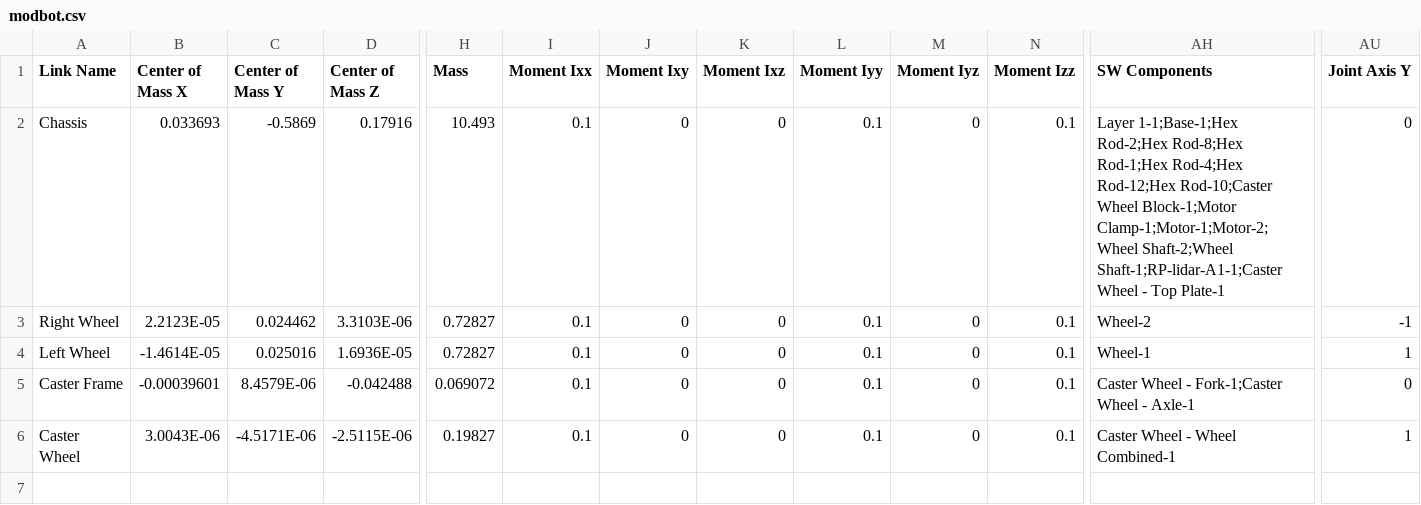
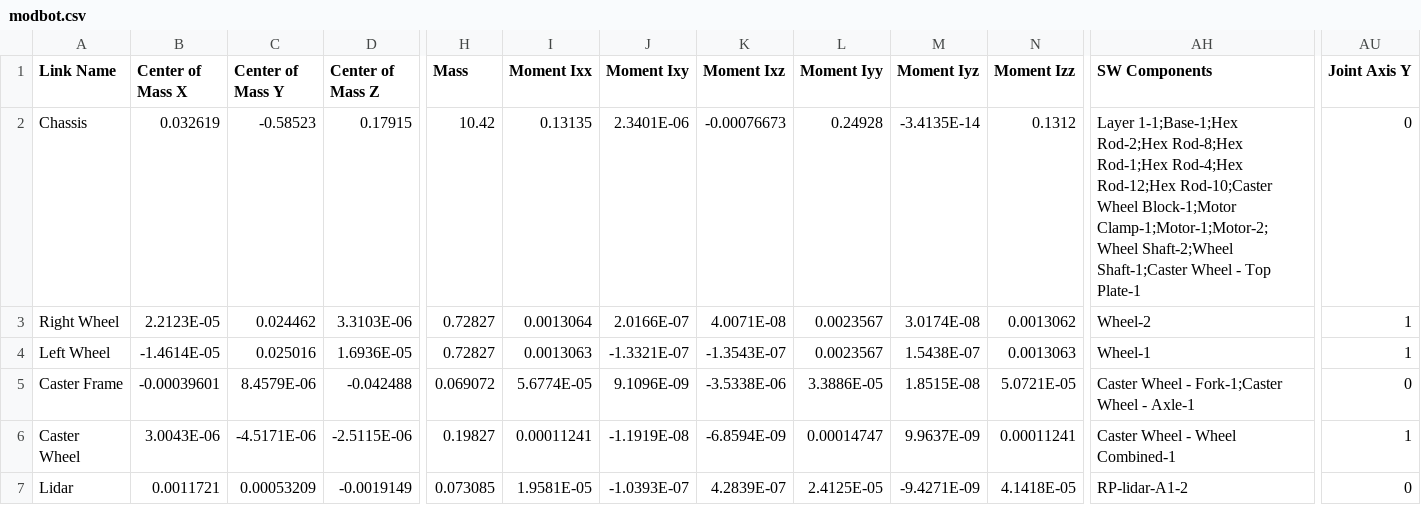
Before and after one commit to iskalasrinivas/ModBot, a CSV file: urdf/modbot.csv, drawn as a sheet; only a part is shown, gaps mark what is left out; rows hold the shown columns only; the diff names each change by its address in the sheet, - before the commit and + after, or states it on an @@ line.

Commit message:
fixed lidar sensor and its working fine now.

```diff
--- a/urdf/modbot.csv
+++ b/urdf/modbot.csv
-B2 (Center of Mass X): 0.033693
+B2 (Center of Mass X): 0.032619
-C2 (Center of Mass Y): -0.5869
+C2 (Center of Mass Y): -0.58523
-D2 (Center of Mass Z): 0.17916
+D2 (Center of Mass Z): 0.17915
-H2 (Mass): 10.493
+H2 (Mass): 10.42
-I2 (Moment Ixx): 0.1
+I2 (Moment Ixx): 0.13135
-J2 (Moment Ixy): 0
+J2 (Moment Ixy): 2.3401E-06
-K2 (Moment Ixz): 0
+K2 (Moment Ixz): -0.00076673
-L2 (Moment Iyy): 0.1
+L2 (Moment Iyy): 0.24928
-M2 (Moment Iyz): 0
+M2 (Moment Iyz): -3.4135E-14
-N2 (Moment Izz): 0.1
+N2 (Moment Izz): 0.1312
-AH2 (SW Components): …Clamp-1;Motor-1;Motor-2;Wheel Shaft-2;Wheel Shaft-1;RP-lidar-A1-1;Caster Wheel -…
+AH2 (SW Components): …Clamp-1;Motor-1;Motor-2;Wheel Shaft-2;Wheel Shaft-1;Caster Wheel -…
-I3 (Moment Ixx): 0.1
+I3 (Moment Ixx): 0.0013064
-J3 (Moment Ixy): 0
+J3 (Moment Ixy): 2.0166E-07
-K3 (Moment Ixz): 0
+K3 (Moment Ixz): 4.0071E-08
-L3:L4 (Moment Iyy): 0.1
+L3:L4 (Moment Iyy): 0.0023567
-M3 (Moment Iyz): 0
+M3 (Moment Iyz): 3.0174E-08
-N3 (Moment Izz): 0.1
+N3 (Moment Izz): 0.0013062
-AU3 (Joint Axis Y): -1
+AU3 (Joint Axis Y): 1
-I4 (Moment Ixx): 0.1
+I4 (Moment Ixx): 0.0013063
-J4 (Moment Ixy): 0
+J4 (Moment Ixy): -1.3321E-07
-K4 (Moment Ixz): 0
+K4 (Moment Ixz): -1.3543E-07
-M4 (Moment Iyz): 0
+M4 (Moment Iyz): 1.5438E-07
-N4 (Moment Izz): 0.1
+N4 (Moment Izz): 0.0013063
-I5 (Moment Ixx): 0.1
+I5 (Moment Ixx): 5.6774E-05
-J5 (Moment Ixy): 0
+J5 (Moment Ixy): 9.1096E-09
-K5 (Moment Ixz): 0
+K5 (Moment Ixz): -3.5338E-06
-L5 (Moment Iyy): 0.1
+L5 (Moment Iyy): 3.3886E-05
-M5 (Moment Iyz): 0
+M5 (Moment Iyz): 1.8515E-08
-N5 (Moment Izz): 0.1
+N5 (Moment Izz): 5.0721E-05
-I6 (Moment Ixx): 0.1
+I6 (Moment Ixx): 0.00011241
-J6 (Moment Ixy): 0
+J6 (Moment Ixy): -1.1919E-08
-K6 (Moment Ixz): 0
+K6 (Moment Ixz): -6.8594E-09
-L6 (Moment Iyy): 0.1
+L6 (Moment Iyy): 0.00014747
-M6 (Moment Iyz): 0
+M6 (Moment Iyz): 9.9637E-09
-N6 (Moment Izz): 0.1
+N6 (Moment Izz): 0.00011241
+row 7: Lidar | 0.0011721 | 0.00053209 | -0.0019149 | 0.073085 | 1.9581E-05 | -1.0393E-07 | 4.2839E-07 | 2.4125E-05 | -9.4271E-09 | 4.1418E-05 | RP-lidar-A1-2 | 0
```
Also changed, not shown: 28 other files.
